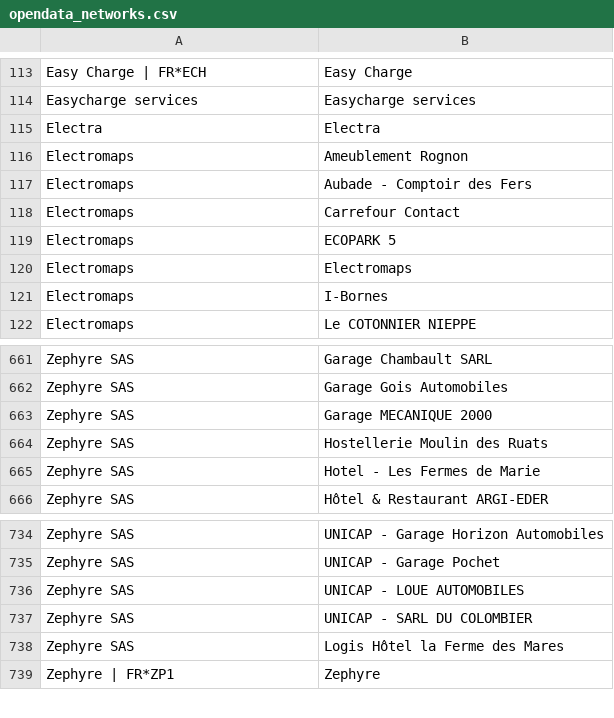
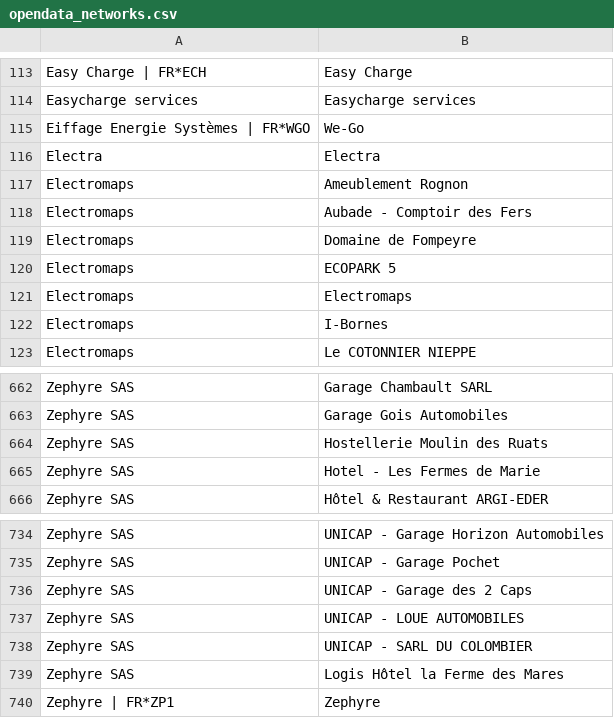
Before and after one commit to guiohm/ref-EU-EVSE, a CSV file: opendata_networks.csv, drawn as a sheet; only a part is shown, gaps mark what is left out.

```diff
--- a/opendata_networks.csv
+++ b/opendata_networks.csv
@@ -114,2 +114,3 @@ Easy Charge | FR*ECH,Easy Charge
 Easycharge services,Easycharge services
+Eiffage Energie Systèmes | FR*WGO,We-Go
 Electra,Electra
@@ -117,3 +118,3 @@ Electromaps,Ameublement Rognon
 Electromaps,Aubade - Comptoir des Fers
-Electromaps,Carrefour Contact
+Electromaps,Domaine de Fompeyre
 Electromaps,ECOPARK 5
@@ -662,3 +663,2 @@ Zephyre SAS,Garage Chambault SARL
 Zephyre SAS,Garage Gois Automobiles
-Zephyre SAS,Garage MECANIQUE 2000
 Zephyre SAS,Hostellerie Moulin des Ruats
@@ -735,2 +735,3 @@ Zephyre SAS,UNICAP - Garage Horizon Automobiles
 Zephyre SAS,UNICAP - Garage Pochet
+Zephyre SAS,UNICAP - Garage des 2 Caps
 Zephyre SAS,UNICAP - LOUE AUTOMOBILES
```
Also changed, not shown: history.csv, 4 other files.
